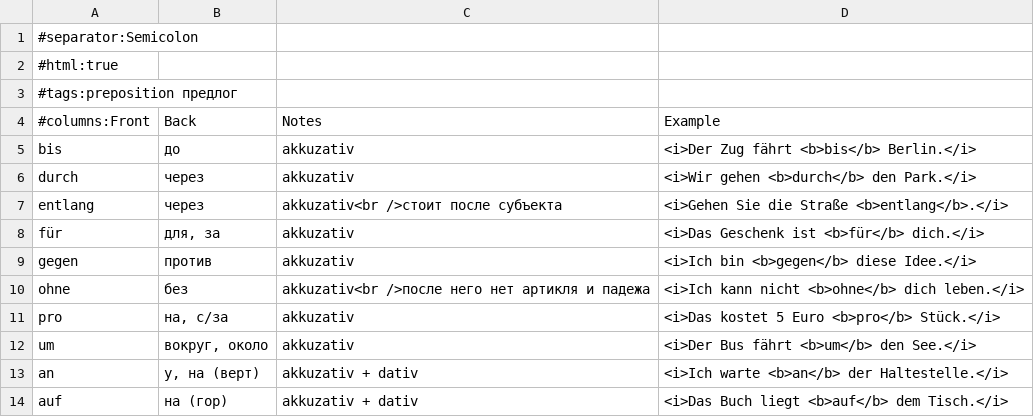
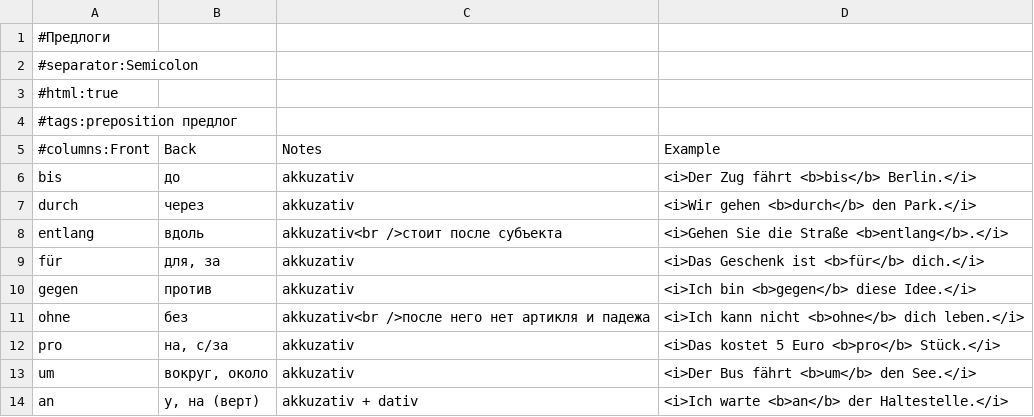
Before and after one commit to thebix/anki, a CSV file: import/007-presuppositions.csv, drawn as a sheet; only a part is shown; the shorter side is filled out with more unchanged rows; addresses are those after the commit; the diff names each change by its address in the sheet, - before the commit and + after, or states it on an @@ line.

```diff
--- a/import/007-presuppositions.csv
+++ b/import/007-presuppositions.csv
+row 1: #Предлоги
-B8: через
+B8: вдоль
```
Also changed, not shown: import/001-conjunctions.csv, import/006-irregular-verbs-top-114-128.csv, 1 other file.
